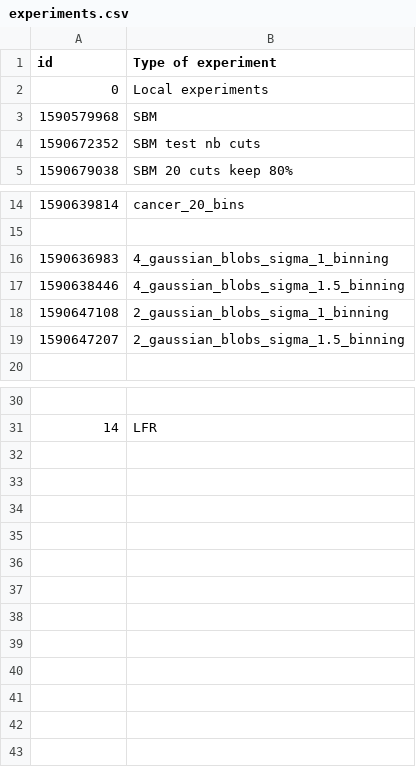
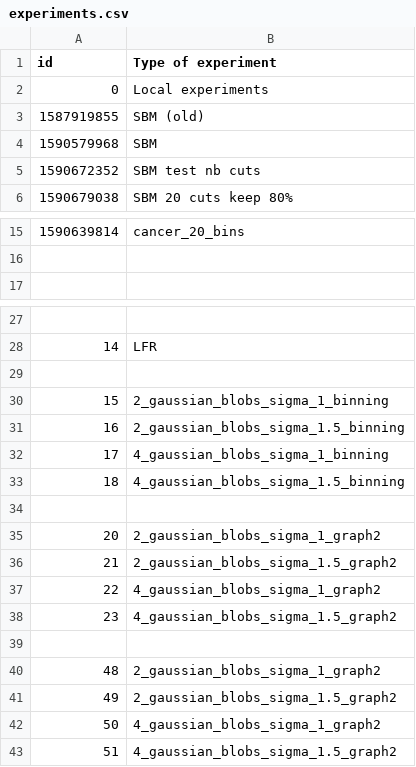
Before and after one commit to dfioravanti/tangles, a CSV file: experiments.csv, drawn as a sheet; only a part is shown, gaps mark what is left out.

```diff
--- a/experiments.csv
+++ b/experiments.csv
@@ -2,2 +2,3 @@ id, Type of experiment
 0, Local experiments
+1587919855, SBM (old)
 1590579968, SBM
@@ -15,6 +16,2 @@ id, Type of experiment
 
-1590636983, 4_gaussian_blobs_sigma_1_binning
-1590638446, 4_gaussian_blobs_sigma_1.5_binning
-1590647108, 2_gaussian_blobs_sigma_1_binning
-1590647207, 2_gaussian_blobs_sigma_1.5_binning
 
@@ -31 +28,16 @@ id, Type of experiment
 14, LFR
+
+15, 2_gaussian_blobs_sigma_1_binning
+16, 2_gaussian_blobs_sigma_1.5_binning
+17, 4_gaussian_blobs_sigma_1_binning
+18, 4_gaussian_blobs_sigma_1.5_binning
+
+20, 2_gaussian_blobs_sigma_1_graph2
+21, 2_gaussian_blobs_sigma_1.5_graph2
+22, 4_gaussian_blobs_sigma_1_graph2
+23, 4_gaussian_blobs_sigma_1.5_graph2
+
+48, 2_gaussian_blobs_sigma_1_graph2
+49, 2_gaussian_blobs_sigma_1.5_graph2
+50, 4_gaussian_blobs_sigma_1_graph2
+51, 4_gaussian_blobs_sigma_1.5_graph2
```
Also changed, not shown: 23 other files.
